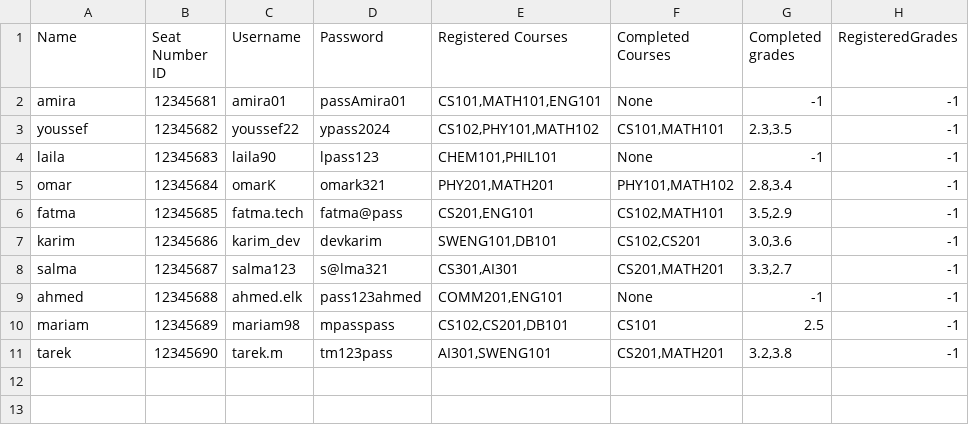
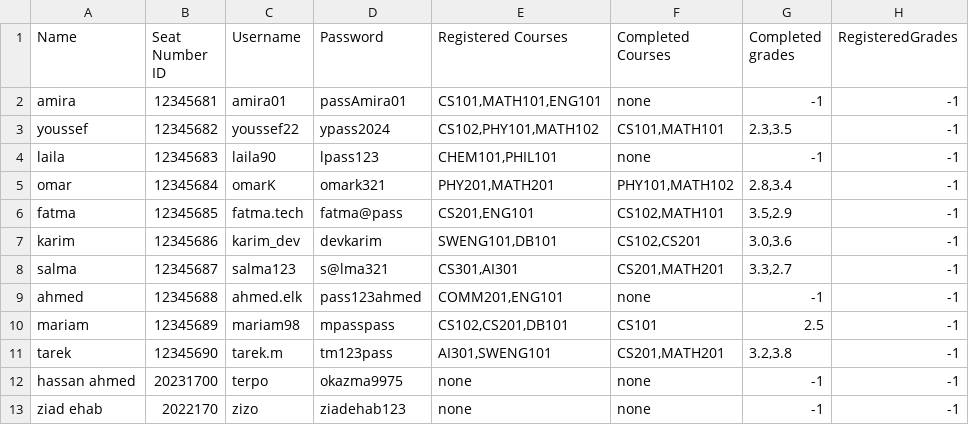
Before and after one commit to HassanAhmedMa/CourseRegistrationQTProject, a CSV file: QtWidgetsApplication1/Book1.csv, drawn as a sheet.

Commit message:
Made File Writes CSV and fixed student information page of new registered student

```diff
--- a/QtWidgetsApplication1/Book1.csv
+++ b/QtWidgetsApplication1/Book1.csv
@@ -1,5 +1,5 @@
 Name,Seat Number ID,Username,Password,Registered Courses,Completed Courses,Completed grades,RegisteredGrades
-amira,12345681,amira01,passAmira01,"CS101,MATH101,ENG101",None,-1,-1
+amira,12345681,amira01,passAmira01,"CS101,MATH101,ENG101",none,-1,-1
 youssef,12345682,youssef22,ypass2024,"CS102,PHY101,MATH102","CS101,MATH101","2.3,3.5",-1
-laila,12345683,laila90,lpass123,"CHEM101,PHIL101",None,-1,-1
+laila,12345683,laila90,lpass123,"CHEM101,PHIL101",none,-1,-1
 omar,12345684,omarK,omark321,"PHY201,MATH201","PHY101,MATH102","2.8,3.4",-1
@@ -8,4 +8,6 @@ karim,12345686,karim_dev,devkarim,"SWENG101,DB101","CS102,CS201","3.0,3.6",-1
 salma,12345687,salma123,s@lma321,"CS301,AI301","CS201,MATH201","3.3,2.7",-1
-ahmed,12345688,ahmed.elk,pass123ahmed,"COMM201,ENG101",None,-1,-1
+ahmed,12345688,ahmed.elk,pass123ahmed,"COMM201,ENG101",none,-1,-1
 mariam,12345689,mariam98,mpasspass,"CS102,CS201,DB101",CS101,2.5,-1
 tarek,12345690,tarek.m,tm123pass,"AI301,SWENG101","CS201,MATH201","3.2,3.8",-1
+hassan ahmed,20231700,terpo,okazma9975,none,none,-1,-1
+ziad ehab,2022170,zizo,ziadehab123,none,none,-1,-1
```
Also changed, not shown: 15 other files.
